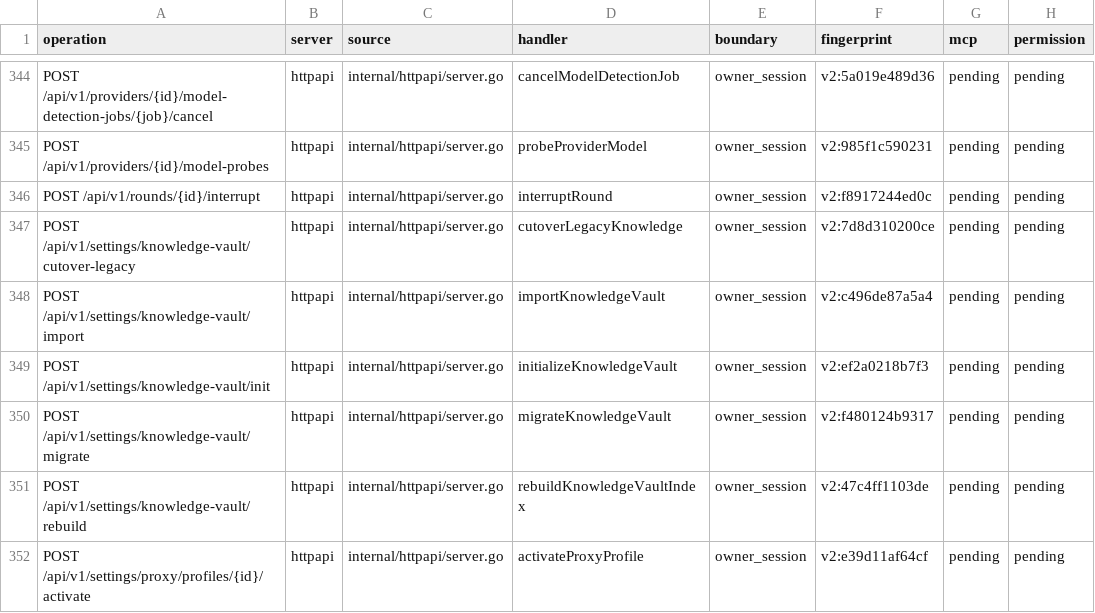
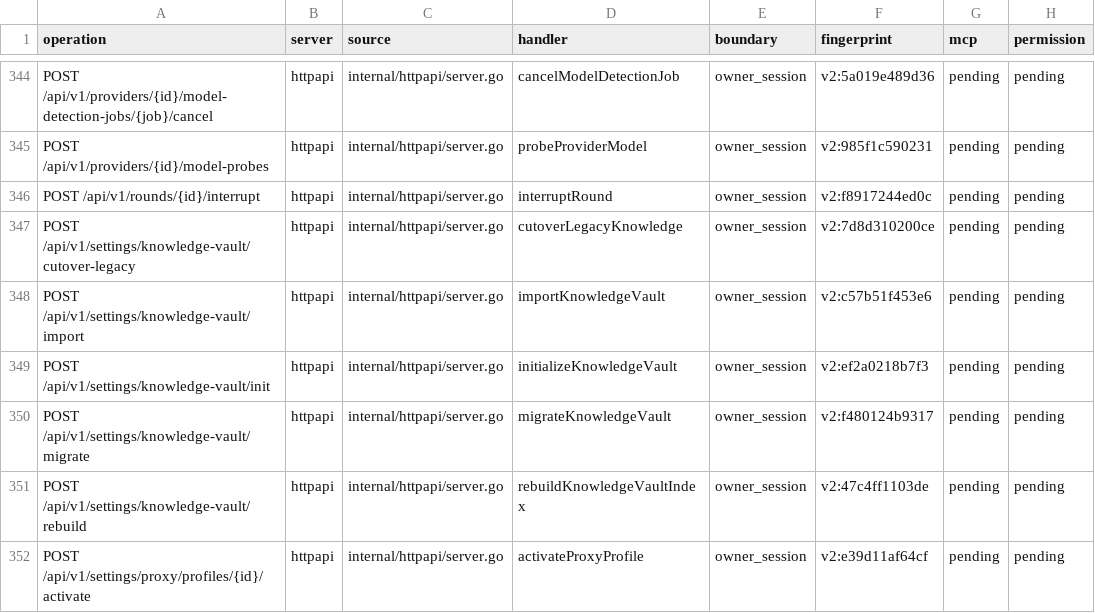
Before and after one commit to ChinaKai/AHA2, a TSV file: docs/pet-mcp/coverage.tsv, drawn as a sheet; only a part is shown, gaps mark what is left out; the diff names each change by its address in the sheet, - before the commit and + after, or states it on an @@ line.

Commit message:
fix: protect existing vaults and keep fresh-vault import available

```diff
--- a/docs/pet-mcp/coverage.tsv
+++ b/docs/pet-mcp/coverage.tsv
-F348 (fingerprint): v2:c496de87a5a4
+F348 (fingerprint): v2:c57b51f453e6
```
Also changed, not shown: 21 other files.
